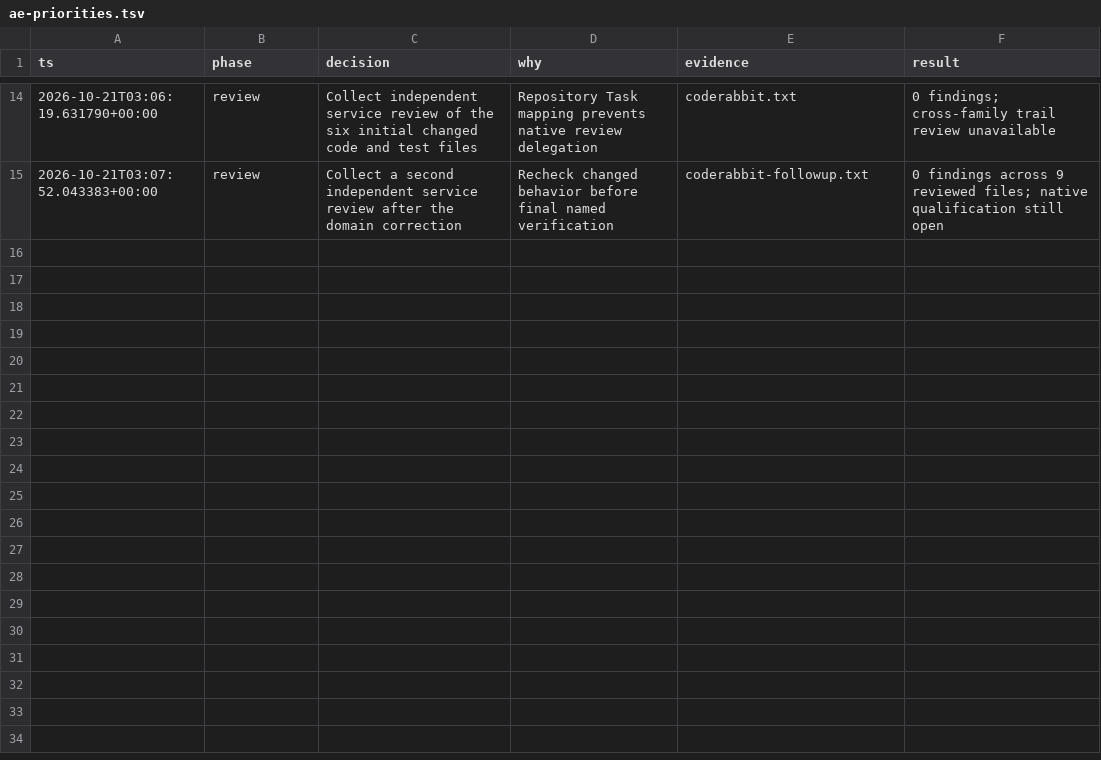
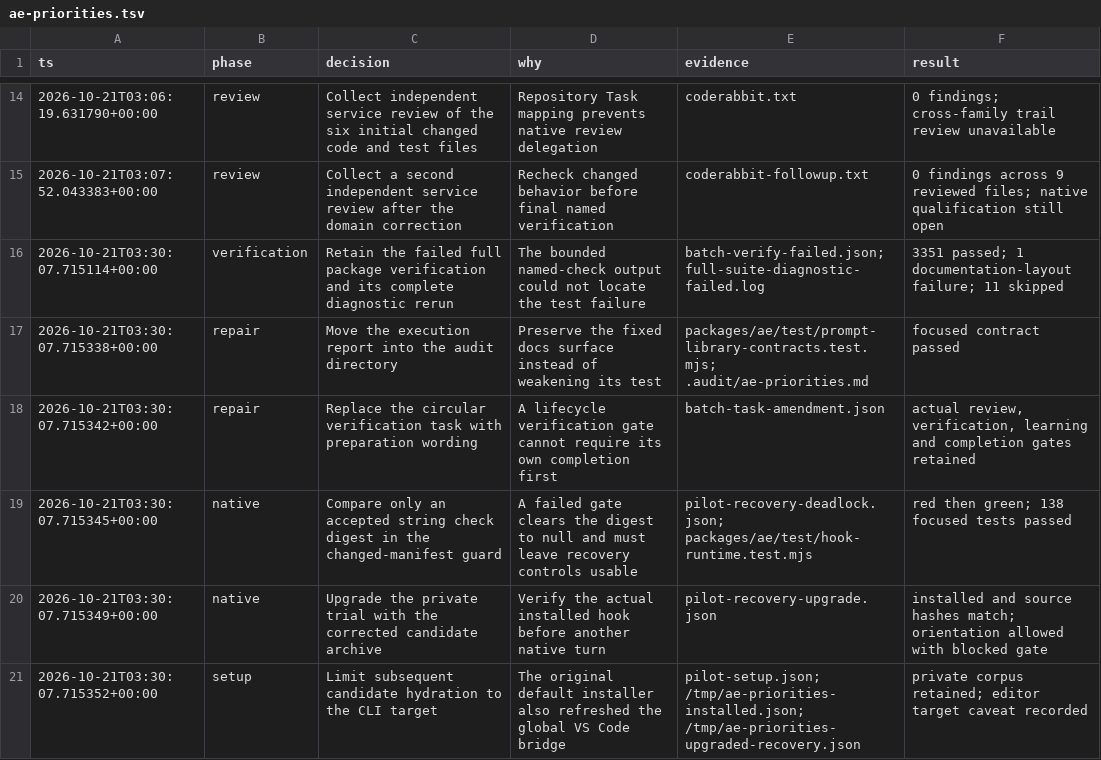
Before and after one commit to noodlemind/prompt-library, a TSV file: .audit/ae-priorities.tsv, drawn as a sheet; only a part is shown, gaps mark what is left out; the diff covers the shown part only; the diff names each change by its address in the sheet, - before the commit and + after, or states it on an @@ line.

Commit message:
docs(ae): retain native model outcomes and qualification limits

```diff
--- a/.audit/ae-priorities.tsv
+++ b/.audit/ae-priorities.tsv
+row 16: 2026-10-21T03:30:07.715114+00:00 | verification | Retain the failed full package verification and its complete diagnostic rerun | The bounded named-check output could not locate the test failure | batch-verify-failed.json; full-suite-diagnostic-failed.log | 3351 passed; 1 documentation-layout failure; 11 skipped
+row 17: 2026-10-21T03:30:07.715338+00:00 | repair | Move the execution report into the audit directory | Preserve the fixed docs surface instead of weakening its test | packages/ae/test/prompt-library-contracts.test.mjs; .audit/ae-priorities.md | focused contract passed
+row 18: 2026-10-21T03:30:07.715342+00:00 | repair | Replace the circular verification task with preparation wording | A lifecycle verification gate cannot require its own completion first | batch-task-amendment.json | actual review, verification, learning and completion gates retained
+row 19: 2026-10-21T03:30:07.715345+00:00 | native | Compare only an accepted string check digest in the changed-manifest guard | A failed gate clears the digest to null and must leave recovery controls usable | pilot-recovery-deadlock.json; packages/ae/test/hook-runtime.test.mjs | red then green; 138 focused tests passed
+row 20: 2026-10-21T03:30:07.715349+00:00 | native | Upgrade the private trial with the corrected candidate archive | Verify the actual installed hook before another native turn | pilot-recovery-upgrade.json | installed and source hashes match; orientation allowed with blocked gate
+row 21: 2026-10-21T03:30:07.715352+00:00 | setup | Limit subsequent candidate hydration to the CLI target | The original default installer also refreshed the global VS Code bridge | pilot-setup.json; /tmp/ae-priorities-installed.json; /tmp/ae-priorities-upgraded-recovery.json | private corpus retained; editor target caveat recorded
```
Also changed, not shown: 6 added rows elsewhere in this file, 3 other files.
